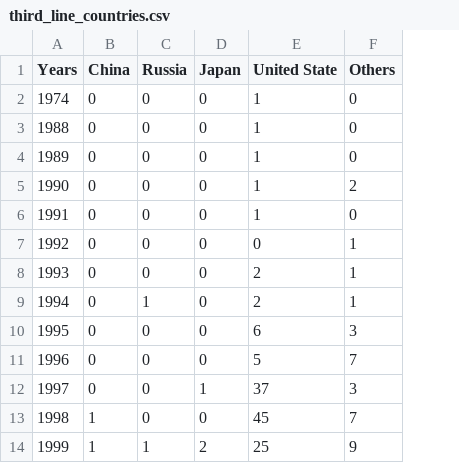
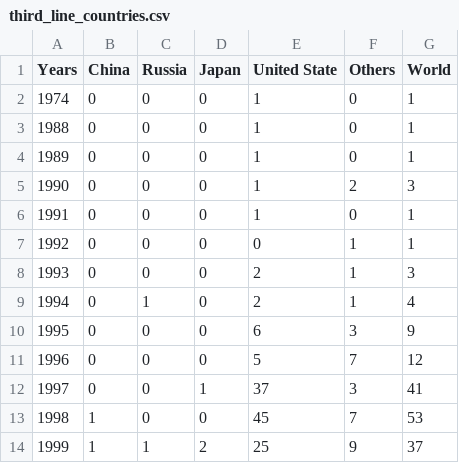
Before and after one commit to tykisgod/Data-Viz-Proj, a CSV file: src/assets/third_line_countries.csv, drawn as a sheet; only a part is shown; the diff names each change by its address in the sheet, - before the commit and + after, or states it on an @@ line.

```diff
--- a/src/assets/third_line_countries.csv
+++ b/src/assets/third_line_countries.csv
+column G (World), rows 2-14: 1 | 1 | 1 | 3 | 1 | 1 | 3 | 4 | 9 | 12 | 41 | 53 | 37
```
Also changed, not shown: 1 other file.
